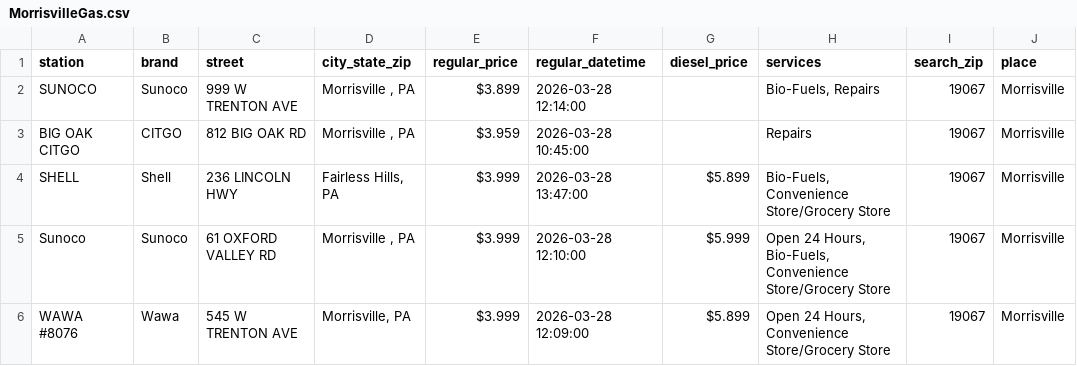
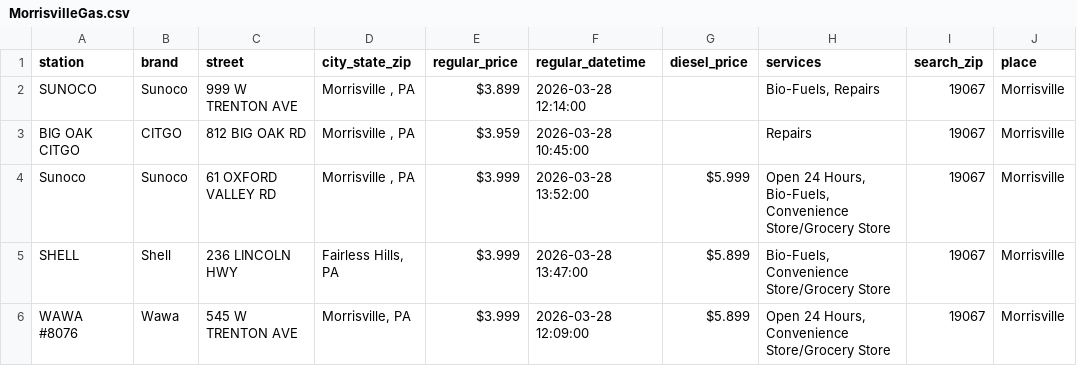
Before and after one commit to CUlleryUSATRepos/BucksGasRepo, a CSV file: BucksGasPrices/MorrisvilleGas.csv, drawn as a sheet; removed rows and columns are numbered as before the commit, all else as after; the diff names each change by its address in the sheet, - before the commit and + after, or states it on an @@ line.

```diff
--- a/BucksGasPrices/MorrisvilleGas.csv
+++ b/BucksGasPrices/MorrisvilleGas.csv
+row 4: Sunoco | Sunoco | 61 OXFORD VALLEY RD | Morrisville , PA | $3.999 | 2026-03-28 13:52:00 | $5.999 | Open 24 Hours, Bio-Fuels, Convenience Store/Grocery Store | 19067 | Morrisville
-row 5: Sunoco | Sunoco | 61 OXFORD VALLEY RD | Morrisville , PA | $3.999 | 2026-03-28 12:10:00 | $5.999 | Open 24 Hours, Bio-Fuels, Convenience Store/Grocery Store | 19067 | Morrisville
```
Also changed, not shown: BucksGasPrices/FairlessHillsGas.csv.
